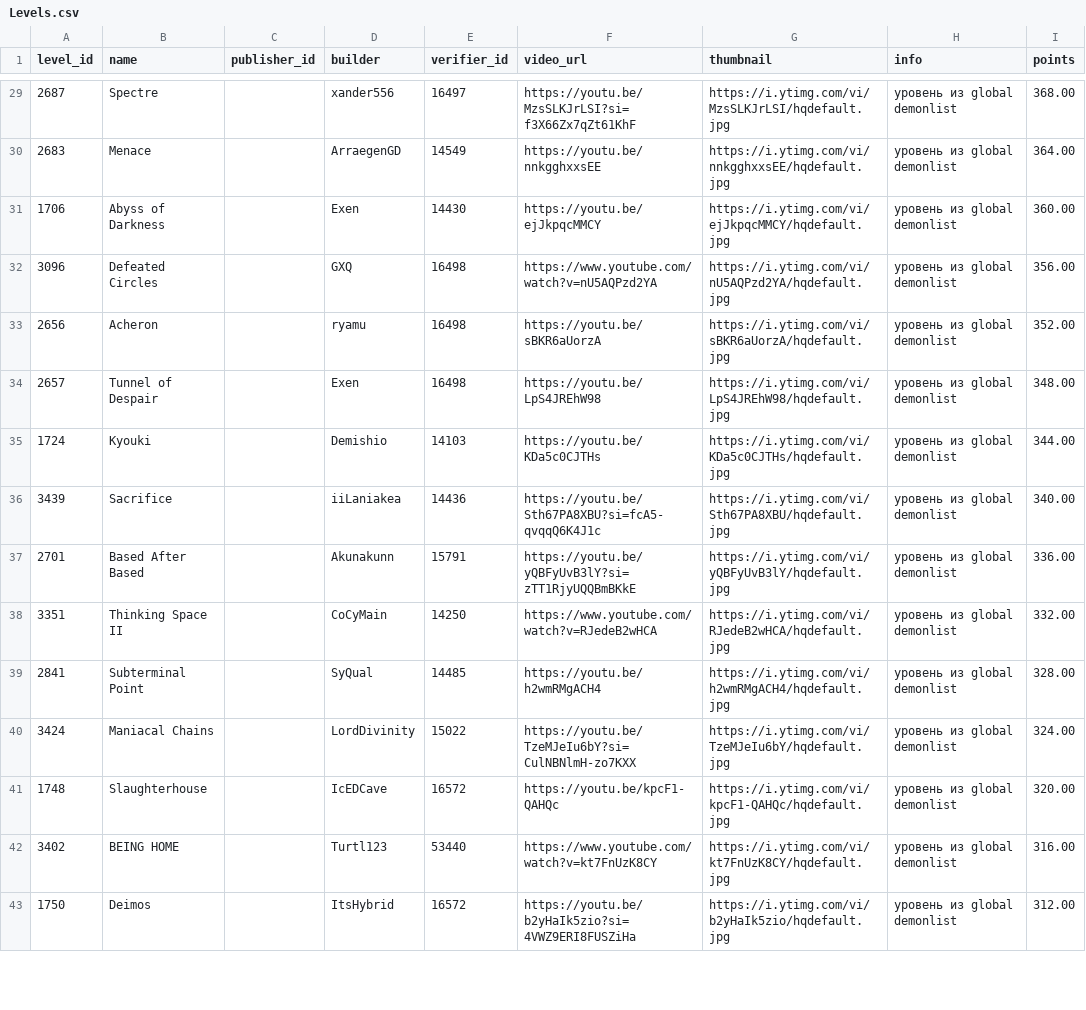
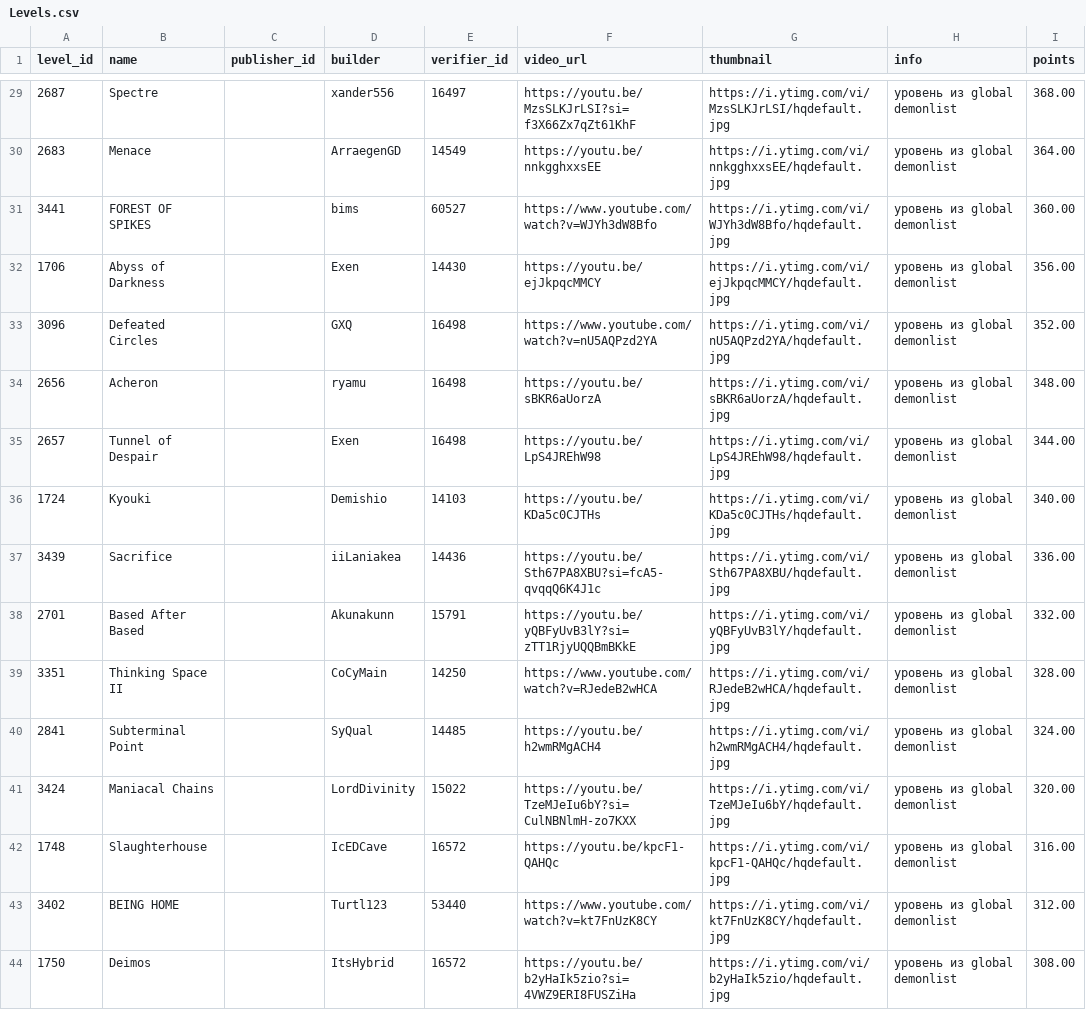
Before and after one commit to hertzzzzzz/h-cr, a CSV file: Levels.csv, drawn as a sheet; only a part is shown, gaps mark what is left out; the diff covers the shown part only.

```diff
--- a/Levels.csv
+++ b/Levels.csv
@@ -30,14 +30,15 @@
 2683,Menace,,ArraegenGD,14549,https://youtu.be/nnkgghxxsEE,https://i.ytimg.com/vi/nnkgghxxsEE/hqdefault.jpg,уровень из global demonlist,364.00
-1706,Abyss of Darkness,,Exen,14430,https://youtu.be/ejJkpqcMMCY,https://i.ytimg.com/vi/ejJkpqcMMCY/hqdefault.jpg,уровень из global demonlist,360.00
-3096,Defeated Circles,,GXQ,16498,https://www.youtube.com/watch?v=nU5AQPzd2YA,https://i.ytimg.com/vi/nU5AQPzd2YA/hqdefault.jpg,уровень из global demonlist,356.00
-2656,Acheron,,ryamu,16498,https://youtu.be/sBKR6aUorzA,https://i.ytimg.com/vi/sBKR6aUorzA/hqdefault.jpg,уровень из global demonlist,352.00
-2657,Tunnel of Despair,,Exen,16498,https://youtu.be/LpS4JREhW98,https://i.ytimg.com/vi/LpS4JREhW98/hqdefault.jpg,уровень из global demonlist,348.00
-1724,Kyouki,,Demishio,14103,https://youtu.be/KDa5c0CJTHs,https://i.ytimg.com/vi/KDa5c0CJTHs/hqdefault.jpg,уровень из global demonlist,344.00
-3439,Sacrifice,,iiLaniakea,14436,https://youtu.be/Sth67PA8XBU?si=fcA5-qvqqQ6K4J1c,https://i.ytimg.com/vi/Sth67PA8XBU/hqdefault.jpg,уровень из global demonlist,340.00
-2701,Based After Based,,Akunakunn,15791,https://youtu.be/yQBFyUvB3lY?si=zTT1RjyUQQBmBKkE,https://i.ytimg.com/vi/yQBFyUvB3lY/hqdefault.jpg,уровень из global demonlist,336.00
-3351,Thinking Space II,,CoCyMain,14250,https://www.youtube.com/watch?v=RJedeB2wHCA,https://i.ytimg.com/vi/RJedeB2wHCA/hqdefault.jpg,уровень из global demonlist,332.00
-2841,Subterminal Point,,SyQual,14485,https://youtu.be/h2wmRMgACH4,https://i.ytimg.com/vi/h2wmRMgACH4/hqdefault.jpg,уровень из global demonlist,328.00
-3424,Maniacal Chains,,LordDivinity,15022,https://youtu.be/TzeMJeIu6bY?si=CulNBNlmH-zo7KXX,https://i.ytimg.com/vi/TzeMJeIu6bY/hqdefault.jpg,уровень из global demonlist,324.00
-1748,Slaughterhouse,,IcEDCave,16572,https://youtu.be/kpcF1-QAHQc,https://i.ytimg.com/vi/kpcF1-QAHQc/hqdefault.jpg,уровень из global demonlist,320.00
-3402,BEING HOME,,Turtl123,53440,https://www.youtube.com/watch?v=kt7FnUzK8CY,https://i.ytimg.com/vi/kt7FnUzK8CY/hqdefault.jpg,уровень из global demonlist,316.00
-1750,Deimos,,ItsHybrid,16572,https://youtu.be/b2yHaIk5zio?si=4VWZ9ERI8FUSZiHa,https://i.ytimg.com/vi/b2yHaIk5zio/hqdefault.jpg,уровень из global demonlist,312.00
+3441,FOREST OF SPIKES,,bims,60527,https://www.youtube.com/watch?v=WJYh3dW8Bfo,https://i.ytimg.com/vi/WJYh3dW8Bfo/hqdefault.jpg,уровень из global demonlist,360.00
+1706,Abyss of Darkness,,Exen,14430,https://youtu.be/ejJkpqcMMCY,https://i.ytimg.com/vi/ejJkpqcMMCY/hqdefault.jpg,уровень из global demonlist,356.00
+3096,Defeated Circles,,GXQ,16498,https://www.youtube.com/watch?v=nU5AQPzd2YA,https://i.ytimg.com/vi/nU5AQPzd2YA/hqdefault.jpg,уровень из global demonlist,352.00
+2656,Acheron,,ryamu,16498,https://youtu.be/sBKR6aUorzA,https://i.ytimg.com/vi/sBKR6aUorzA/hqdefault.jpg,уровень из global demonlist,348.00
+2657,Tunnel of Despair,,Exen,16498,https://youtu.be/LpS4JREhW98,https://i.ytimg.com/vi/LpS4JREhW98/hqdefault.jpg,уровень из global demonlist,344.00
+1724,Kyouki,,Demishio,14103,https://youtu.be/KDa5c0CJTHs,https://i.ytimg.com/vi/KDa5c0CJTHs/hqdefault.jpg,уровень из global demonlist,340.00
+3439,Sacrifice,,iiLaniakea,14436,https://youtu.be/Sth67PA8XBU?si=fcA5-qvqqQ6K4J1c,https://i.ytimg.com/vi/Sth67PA8XBU/hqdefault.jpg,уровень из global demonlist,336.00
+2701,Based After Based,,Akunakunn,15791,https://youtu.be/yQBFyUvB3lY?si=zTT1RjyUQQBmBKkE,https://i.ytimg.com/vi/yQBFyUvB3lY/hqdefault.jpg,уровень из global demonlist,332.00
+3351,Thinking Space II,,CoCyMain,14250,https://www.youtube.com/watch?v=RJedeB2wHCA,https://i.ytimg.com/vi/RJedeB2wHCA/hqdefault.jpg,уровень из global demonlist,328.00
+2841,Subterminal Point,,SyQual,14485,https://youtu.be/h2wmRMgACH4,https://i.ytimg.com/vi/h2wmRMgACH4/hqdefault.jpg,уровень из global demonlist,324.00
+3424,Maniacal Chains,,LordDivinity,15022,https://youtu.be/TzeMJeIu6bY?si=CulNBNlmH-zo7KXX,https://i.ytimg.com/vi/TzeMJeIu6bY/hqdefault.jpg,уровень из global demonlist,320.00
+1748,Slaughterhouse,,IcEDCave,16572,https://youtu.be/kpcF1-QAHQc,https://i.ytimg.com/vi/kpcF1-QAHQc/hqdefault.jpg,уровень из global demonlist,316.00
+3402,BEING HOME,,Turtl123,53440,https://www.youtube.com/watch?v=kt7FnUzK8CY,https://i.ytimg.com/vi/kt7FnUzK8CY/hqdefault.jpg,уровень из global demonlist,312.00
+1750,Deimos,,ItsHybrid,16572,https://youtu.be/b2yHaIk5zio?si=4VWZ9ERI8FUSZiHa,https://i.ytimg.com/vi/b2yHaIk5zio/hqdefault.jpg,уровень из global demonlist,308.00
```
Also changed, not shown: 163 edited cells elsewhere in this file, Players.csv, Records.csv.
